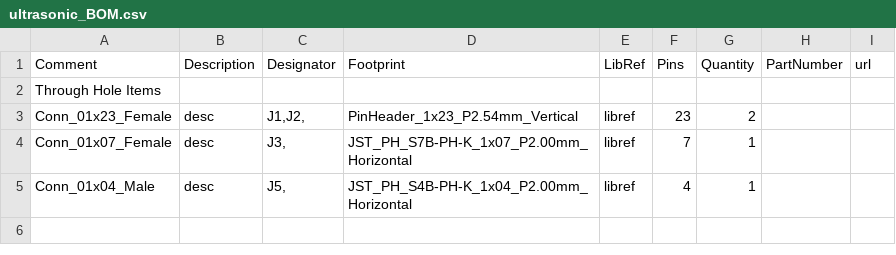
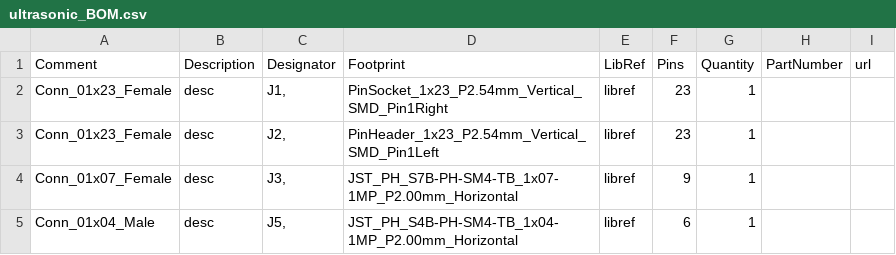
Before and after one commit to duanhongyi/ultrasonic, a CSV file: ultrasonic/ultrasonic_BOM.csv, drawn as a sheet.

```diff
--- a/ultrasonic/ultrasonic_BOM.csv
+++ b/ultrasonic/ultrasonic_BOM.csv
@@ -1,5 +1,5 @@
 "Comment","Description","Designator","Footprint","LibRef","Pins","Quantity","PartNumber","url",
-"Through Hole Items ",
-"Conn_01x23_Female","desc","J1,J2,","PinHeader_1x23_P2.54mm_Vertical","libref","23","2","","",
-"Conn_01x07_Female","desc","J3,","JST_PH_S7B-PH-K_1x07_P2.00mm_Horizontal","libref","7","1","","",
-"Conn_01x04_Male","desc","J5,","JST_PH_S4B-PH-K_1x04_P2.00mm_Horizontal","libref","4","1","","",
+"Conn_01x23_Female","desc","J1,","PinSocket_1x23_P2.54mm_Vertical_SMD_Pin1Right","libref","23","1","","",
+"Conn_01x23_Female","desc","J2,","PinHeader_1x23_P2.54mm_Vertical_SMD_Pin1Left","libref","23","1","","",
+"Conn_01x07_Female","desc","J3,","JST_PH_S7B-PH-SM4-TB_1x07-1MP_P2.00mm_Horizontal","libref","9","1","","",
+"Conn_01x04_Male","desc","J5,","JST_PH_S4B-PH-SM4-TB_1x04-1MP_P2.00mm_Horizontal","libref","6","1","","",
```
Also changed, not shown: network/network_BOM.csv, network/network_POS.csv, 34 other files.
